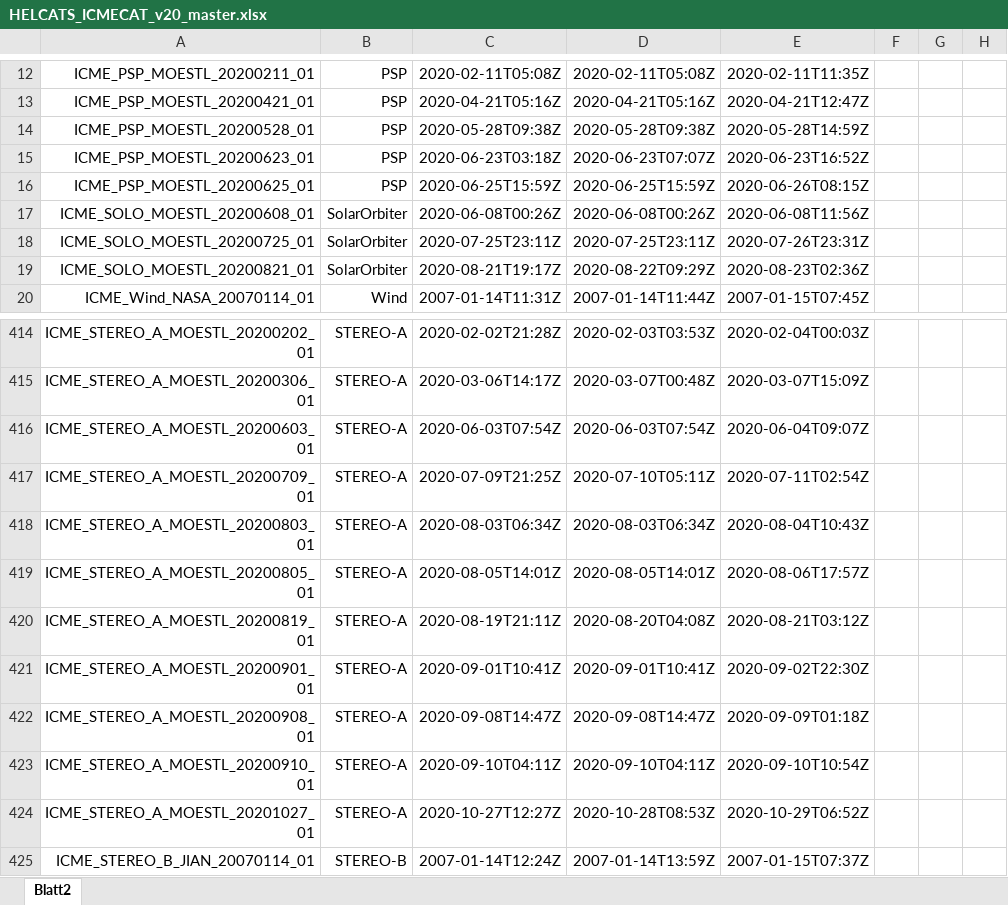
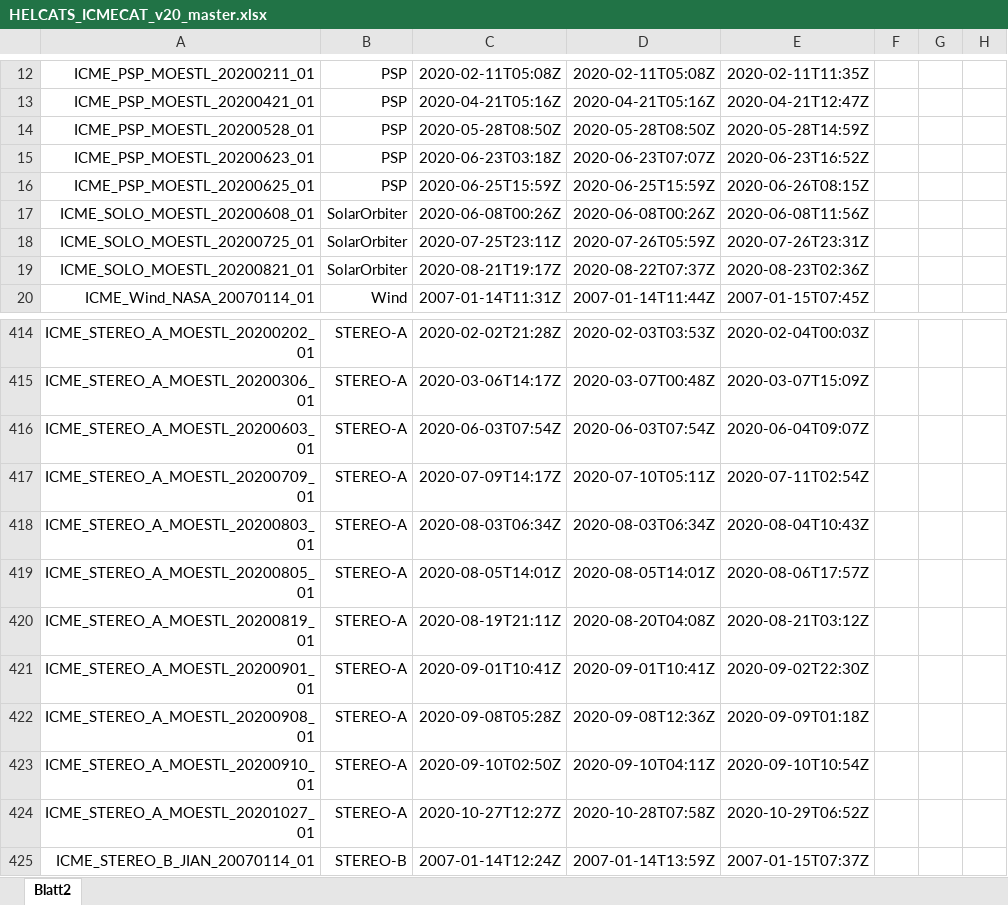
Before and after one commit to cmoestl/heliocats, an Excel workbook: icmecat/HELCATS_ICMECAT_v20_master.xlsx, sheet Blatt2, drawn as a sheet; only a part is shown, gaps mark what is left out; values as stored, in another font and other column widths than the file's, no borders; the diff names each change by its address in the sheet, - before the commit and + after, or states it on an @@ line.

```diff
--- a/icmecat/HELCATS_ICMECAT_v20_master.xlsx (sheet Blatt2)
+++ b/icmecat/HELCATS_ICMECAT_v20_master.xlsx (sheet Blatt2)
-C14: 2020-05-28T09:38Z
+C14: 2020-05-28T08:50Z
-D14: 2020-05-28T09:38Z
+D14: 2020-05-28T08:50Z
-D18: 2020-07-25T23:11Z
+D18: 2020-07-26T05:59Z
-D19: 2020-08-22T09:29Z
+D19: 2020-08-22T07:37Z
-C417: 2020-07-09T21:25Z
+C417: 2020-07-09T14:17Z
-C422: 2020-09-08T14:47Z
+C422: 2020-09-08T05:28Z
-D422: 2020-09-08T14:47Z
+D422: 2020-09-08T12:36Z
-C423: 2020-09-10T04:11Z
+C423: 2020-09-10T02:50Z
-D424: 2020-10-28T08:53Z
+D424: 2020-10-28T07:58Z
```
Also changed, not shown: icmecat/HELCATS_ICMECAT_v20.xlsx, 19 other files.
